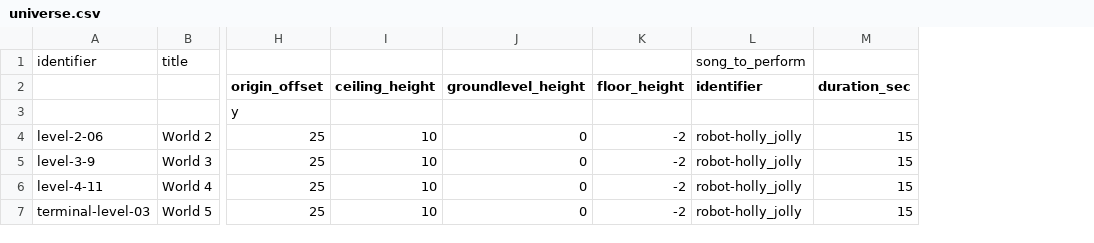
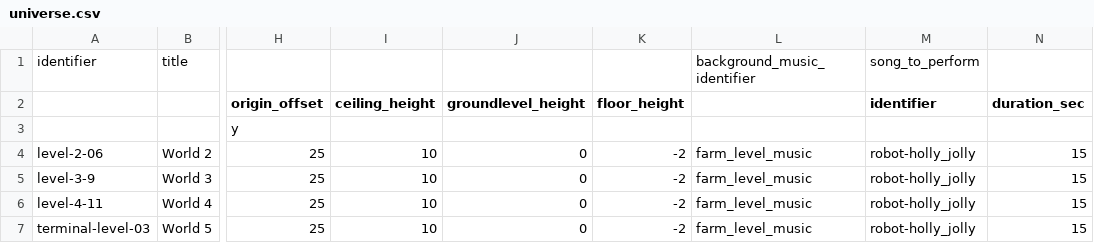
Before and after one commit to MarkOates/Krampus2023-Robieo, a CSV file: bin/data/levels/universe.csv, drawn as a sheet; only a part is shown, gaps mark what is left out; the diff names each change by its address in the sheet, - before the commit and + after, or states it on an @@ line.

Commit message:
* Pull background music from loaded level database

```diff
--- a/bin/data/levels/universe.csv
+++ b/bin/data/levels/universe.csv
+column L, rows 1-7: background_music_identifier |  |  | farm_level_music | farm_level_music | farm_level_music | farm_level_music
```
Also changed, not shown: 8 other files.
